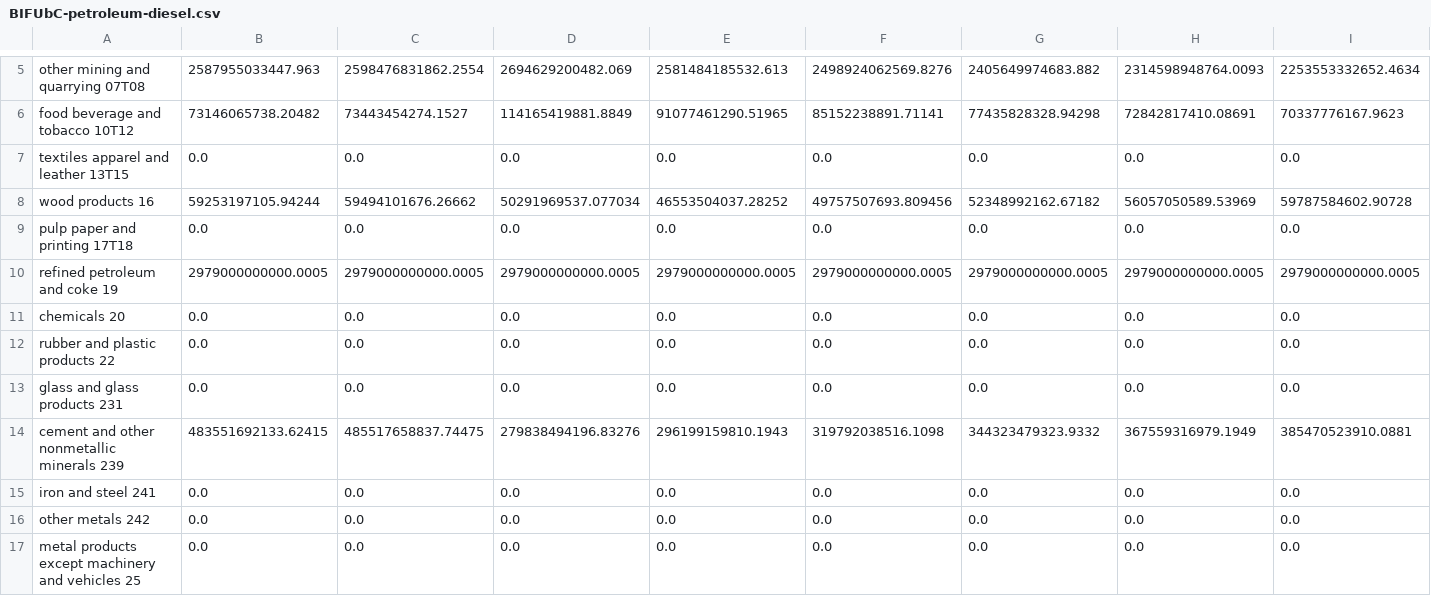
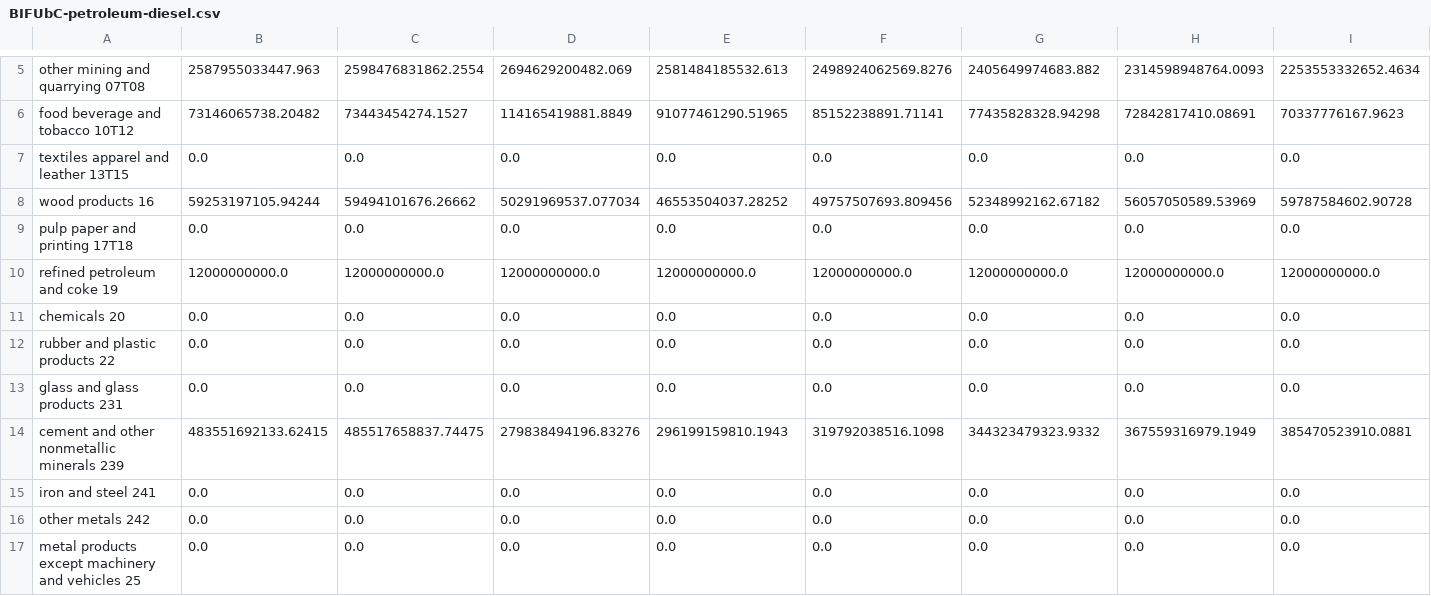
Before and after one commit to EnergyInnovation/eps-wyoming, a CSV file: InputData/indst/BIFUbC/BIFUbC-petroleum-diesel.csv, drawn as a sheet; only a part is shown, gaps mark what is left out; removed rows and columns are numbered as before the commit, all else as after; rows hold the shown columns only; the diff names each change by its address in the sheet, - before the commit and + after, or states it on an @@ line.

```diff
--- a/InputData/indst/BIFUbC/BIFUbC-petroleum-diesel.csv
+++ b/InputData/indst/BIFUbC/BIFUbC-petroleum-diesel.csv
-row 10: refined petroleum and coke 19 | 2979000000000.0005 | 2979000000000.0005 | 2979000000000.0005 | 2979000000000.0005 | 2979000000000.0005 | 2979000000000.0005 | 2979000000000.0005 | 2979000000000.0005
+row 10: refined petroleum and coke 19 | 12000000000.0 | 12000000000.0 | 12000000000.0 | 12000000000.0 | 12000000000.0 | 12000000000.0 | 12000000000.0 | 12000000000.0
```
Also changed, not shown: InputData/elec/BGDPbES/BGDPbES.csv, InputData/indst/BIFUbC/BIFUbC-LPG-propane-or-butane.csv, 6 other files.
